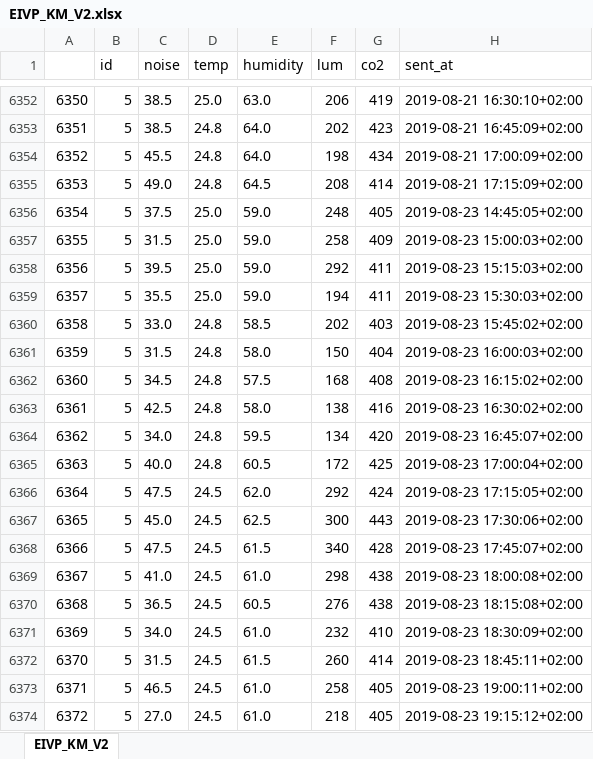
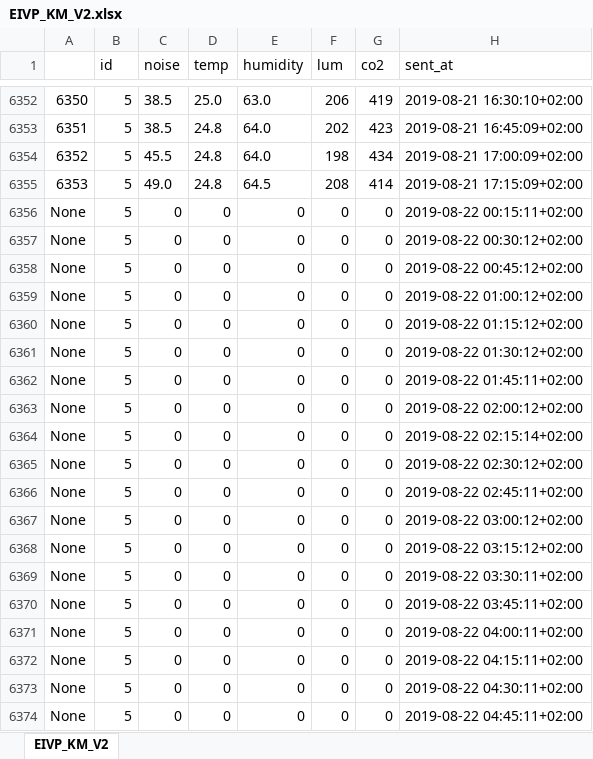
Before and after one commit to Matchallow/Projet_Python, an Excel workbook: EIVP_KM_V2.xlsx, sheet EIVP_KM_V2, drawn as a sheet; only a part is shown, gaps mark what is left out; the shorter side is filled out with more unchanged rows; values as stored, in another font and other column widths than the file's, no borders; the diff covers the shown part only; the diff names each change by its address in the sheet, - before the commit and + after, or states it on an @@ line.

```diff
--- a/EIVP_KM_V2.xlsx (sheet EIVP_KM_V2)
+++ b/EIVP_KM_V2.xlsx (sheet EIVP_KM_V2)
+row 6356: None | 5 | 0 | 0 | 0 | 0 | 0 | 2019-08-22 00:15:11+02:00
+row 6357: None | 5 | 0 | 0 | 0 | 0 | 0 | 2019-08-22 00:30:12+02:00
+row 6358: None | 5 | 0 | 0 | 0 | 0 | 0 | 2019-08-22 00:45:12+02:00
+row 6359: None | 5 | 0 | 0 | 0 | 0 | 0 | 2019-08-22 01:00:12+02:00
+row 6360: None | 5 | 0 | 0 | 0 | 0 | 0 | 2019-08-22 01:15:12+02:00
+row 6361: None | 5 | 0 | 0 | 0 | 0 | 0 | 2019-08-22 01:30:12+02:00
+row 6362: None | 5 | 0 | 0 | 0 | 0 | 0 | 2019-08-22 01:45:11+02:00
+row 6363: None | 5 | 0 | 0 | 0 | 0 | 0 | 2019-08-22 02:00:12+02:00
+row 6364: None | 5 | 0 | 0 | 0 | 0 | 0 | 2019-08-22 02:15:14+02:00
+row 6365: None | 5 | 0 | 0 | 0 | 0 | 0 | 2019-08-22 02:30:12+02:00
+row 6366: None | 5 | 0 | 0 | 0 | 0 | 0 | 2019-08-22 02:45:11+02:00
+row 6367: None | 5 | 0 | 0 | 0 | 0 | 0 | 2019-08-22 03:00:12+02:00
+row 6368: None | 5 | 0 | 0 | 0 | 0 | 0 | 2019-08-22 03:15:12+02:00
+row 6369: None | 5 | 0 | 0 | 0 | 0 | 0 | 2019-08-22 03:30:11+02:00
+row 6370: None | 5 | 0 | 0 | 0 | 0 | 0 | 2019-08-22 03:45:11+02:00
+row 6371: None | 5 | 0 | 0 | 0 | 0 | 0 | 2019-08-22 04:00:11+02:00
+row 6372: None | 5 | 0 | 0 | 0 | 0 | 0 | 2019-08-22 04:15:11+02:00
+row 6373: None | 5 | 0 | 0 | 0 | 0 | 0 | 2019-08-22 04:30:11+02:00
+row 6374: None | 5 | 0 | 0 | 0 | 0 | 0 | 2019-08-22 04:45:11+02:00
```
Also changed, not shown: 49 added rows elsewhere in this sheet, 11 other files.
